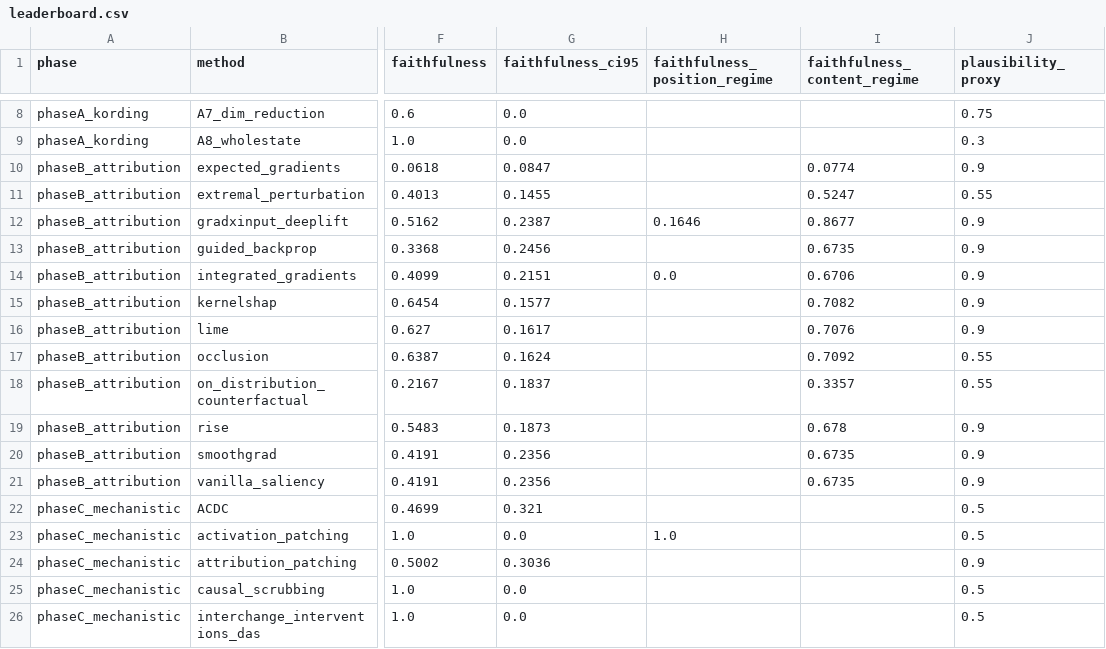
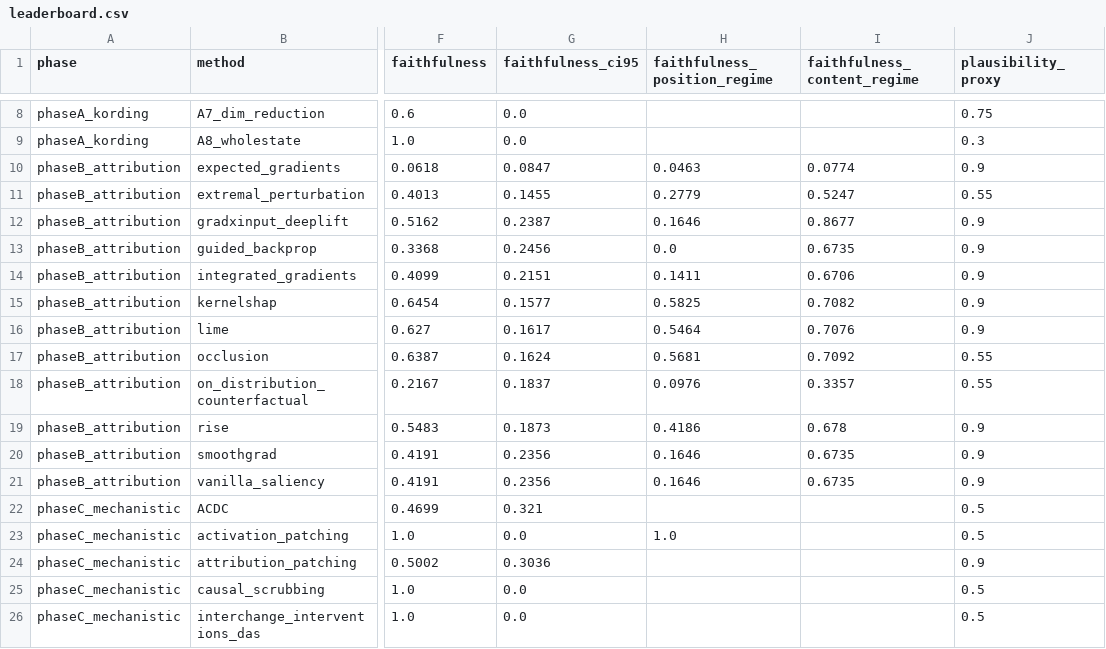
Before and after one commit to akmaier/UnderstandingVCS, a CSV file: tools/xai_study/compare/out/leaderboard.csv, drawn as a sheet; only a part is shown, gaps mark what is left out; the diff names each change by its address in the sheet, - before the commit and + after, or states it on an @@ line.

```diff
--- a/tools/xai_study/compare/out/leaderboard.csv
+++ b/tools/xai_study/compare/out/leaderboard.csv
-H10 (faithfulness_position_regime): (empty)
+H10 (faithfulness_position_regime): 0.0463
-H11 (faithfulness_position_regime): (empty)
+H11 (faithfulness_position_regime): 0.2779
-H13 (faithfulness_position_regime): (empty)
+H13 (faithfulness_position_regime): 0.0
-H14 (faithfulness_position_regime): 0.0
+H14 (faithfulness_position_regime): 0.1411
-H15 (faithfulness_position_regime): (empty)
+H15 (faithfulness_position_regime): 0.5825
-H16 (faithfulness_position_regime): (empty)
+H16 (faithfulness_position_regime): 0.5464
-H17 (faithfulness_position_regime): (empty)
+H17 (faithfulness_position_regime): 0.5681
-H18 (faithfulness_position_regime): (empty)
+H18 (faithfulness_position_regime): 0.0976
-H19 (faithfulness_position_regime): (empty)
+H19 (faithfulness_position_regime): 0.4186
-H20:H21 (faithfulness_position_regime): (empty)
+H20:H21 (faithfulness_position_regime): 0.1646
```
Also changed, not shown: tools/xai_study/compare/out/aggregation_robustness.csv, tools/xai_study/compare/out/leaderboard_ci.csv, 9 other files.
